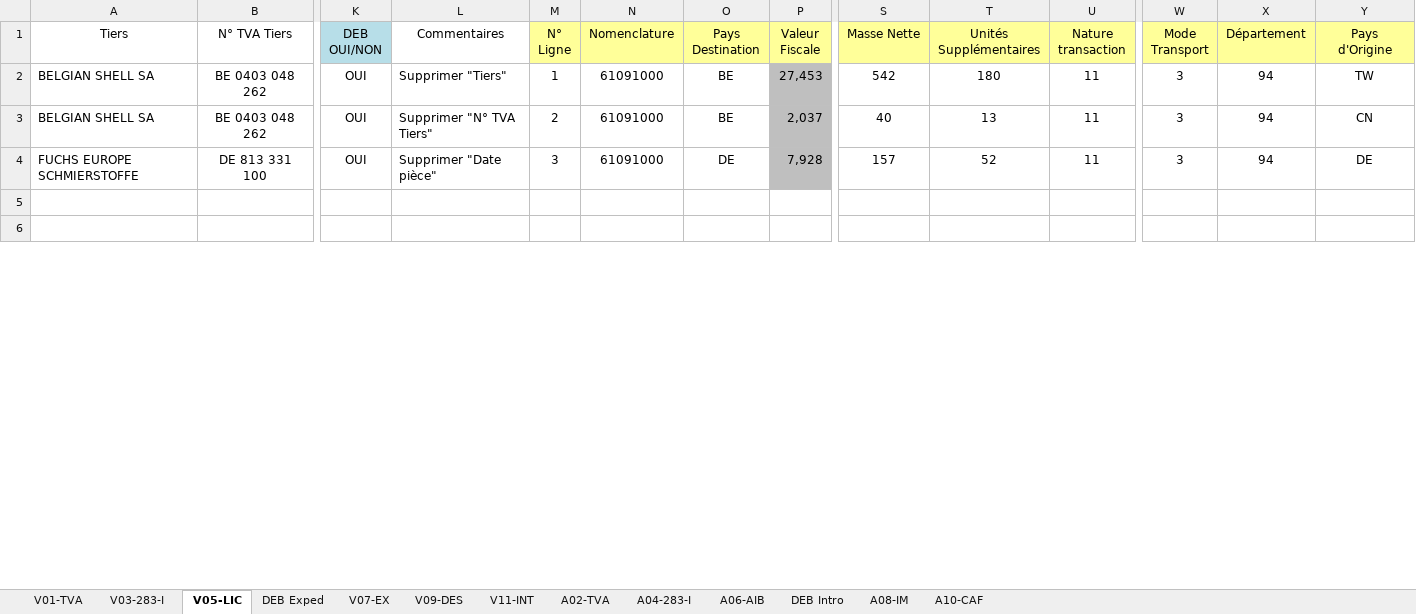
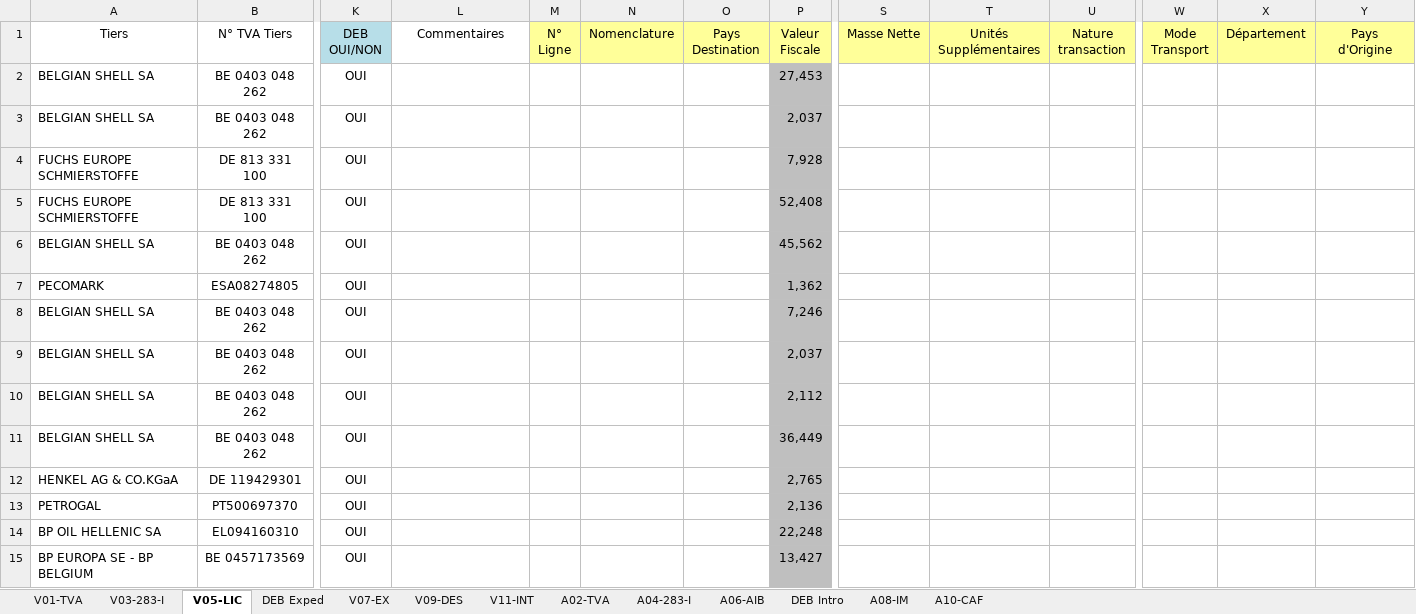
Before and after one commit to oustaban/eurotax, an Excel workbook: src/Application/Sonata/ClientOperationsBundle/Resources/public/excel/blank.xlsx, sheet V05-LIC, drawn as a sheet; only a part is shown, gaps mark what is left out; the shorter side is filled out with more unchanged rows; values as stored, in another font and other column widths than the file's, no borders; conditional formats not drawn; rows hold the shown columns only; the diff covers the shown part only; the diff names each change by its address in the sheet, - before the commit and + after, or states it on an @@ line.

```diff
--- a/src/Application/Sonata/ClientOperationsBundle/Resources/public/excel/blank.xlsx (sheet V05-LIC)
+++ b/src/Application/Sonata/ClientOperationsBundle/Resources/public/excel/blank.xlsx (sheet V05-LIC)
-L2 (Commentaires): Supprimer "Tiers"
+L2 (Commentaires): (empty)
-M2 (N° Ligne): 1
+M2 (N° Ligne): (empty)
-N2:N4 (Nomenclature): 61091000
+N2:N4 (Nomenclature): (empty)
-O2:O3 (Pays Destination): BE
+O2:O3 (Pays Destination): (empty)
-S2 (Masse Nette): 542
+S2 (Masse Nette): (empty)
-T2 (Unités Supplémentaires): 180
+T2 (Unités Supplémentaires): (empty)
-U2:U4 (Nature transaction): 11
+U2:U4 (Nature transaction): (empty)
-W2:W4 (Mode Transport): 3
+W2:W4 (Mode Transport): (empty)
-X2:X4 (Département): 94
+X2:X4 (Département): (empty)
-Y2 (Pays d'Origine): TW
+Y2 (Pays d'Origine): (empty)
-L3 (Commentaires): Supprimer "N° TVA Tiers"
+L3 (Commentaires): (empty)
-M3 (N° Ligne): 2
+M3 (N° Ligne): (empty)
-S3 (Masse Nette): 40
+S3 (Masse Nette): (empty)
-T3 (Unités Supplémentaires): 13
+T3 (Unités Supplémentaires): (empty)
-Y3 (Pays d'Origine): CN
+Y3 (Pays d'Origine): (empty)
-L4 (Commentaires): Supprimer "Date pièce"
+L4 (Commentaires): (empty)
-M4 (N° Ligne): 3
+M4 (N° Ligne): (empty)
-O4 (Pays Destination): DE
+O4 (Pays Destination): (empty)
-S4 (Masse Nette): 157
+S4 (Masse Nette): (empty)
-T4 (Unités Supplémentaires): 52
+T4 (Unités Supplémentaires): (empty)
-Y4 (Pays d'Origine): DE
+Y4 (Pays d'Origine): (empty)
+row 5: FUCHS EUROPE SCHMIERSTOFFE | DE 813 331 100 | OUI |  |  |  |  | 52,408
+row 6: BELGIAN SHELL SA | BE 0403 048 262 | OUI |  |  |  |  | 45,562
+row 7: PECOMARK | ESA08274805 | OUI |  |  |  |  | 1,362
+row 8: BELGIAN SHELL SA | BE 0403 048 262 | OUI |  |  |  |  | 7,246
+row 9: BELGIAN SHELL SA | BE 0403 048 262 | OUI |  |  |  |  | 2,037
+row 10: BELGIAN SHELL SA | BE 0403 048 262 | OUI |  |  |  |  | 2,112
+row 11: BELGIAN SHELL SA | BE 0403 048 262 | OUI |  |  |  |  | 36,449
+row 12: HENKEL AG & CO.KGaA | DE 119429301 | OUI |  |  |  |  | 2,765
+row 13: PETROGAL | PT500697370 | OUI |  |  |  |  | 2,136
+row 14: BP OIL HELLENIC SA | EL094160310 | OUI |  |  |  |  | 22,248
+row 15: BP EUROPA SE - BP BELGIUM | BE 0457173569 | OUI |  |  |  |  | 13,427
```
Also changed, not shown: 26 added rows, 3 removed rows and 3 edited cells elsewhere in this sheet, sheet A02-TVA, sheet A06-AIB, sheet V01-TVA, sheet A04-283-I, sheet V03-283-I, sheet V09-DES, 6 more sheets, formulas that keep their value.
